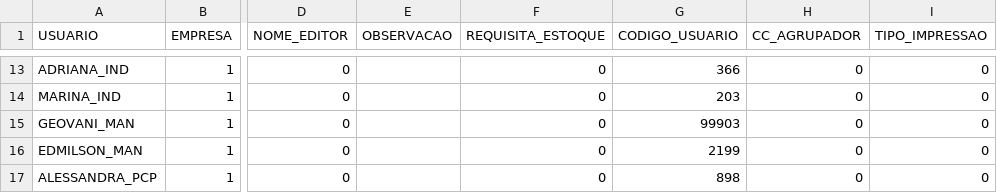
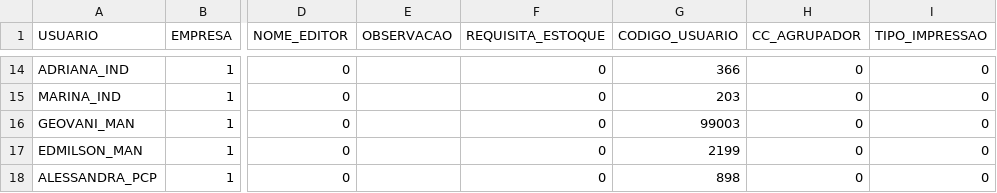
Before and after one commit to anselmobd/tuple-load, a CSV file: csv/usuario.csv, drawn as a sheet; only a part is shown, gaps mark what is left out; addresses are those after the commit; the diff covers the shown part only; the diff names each change by its address in the sheet, - before the commit and + after, or states it on an @@ line.

```diff
--- a/csv/usuario.csv
+++ b/csv/usuario.csv
-G16 (CODIGO_USUARIO): 99903
+G16 (CODIGO_USUARIO): 99003
```
Also changed, not shown: 1 added row and 18 edited cells elsewhere in this file.
